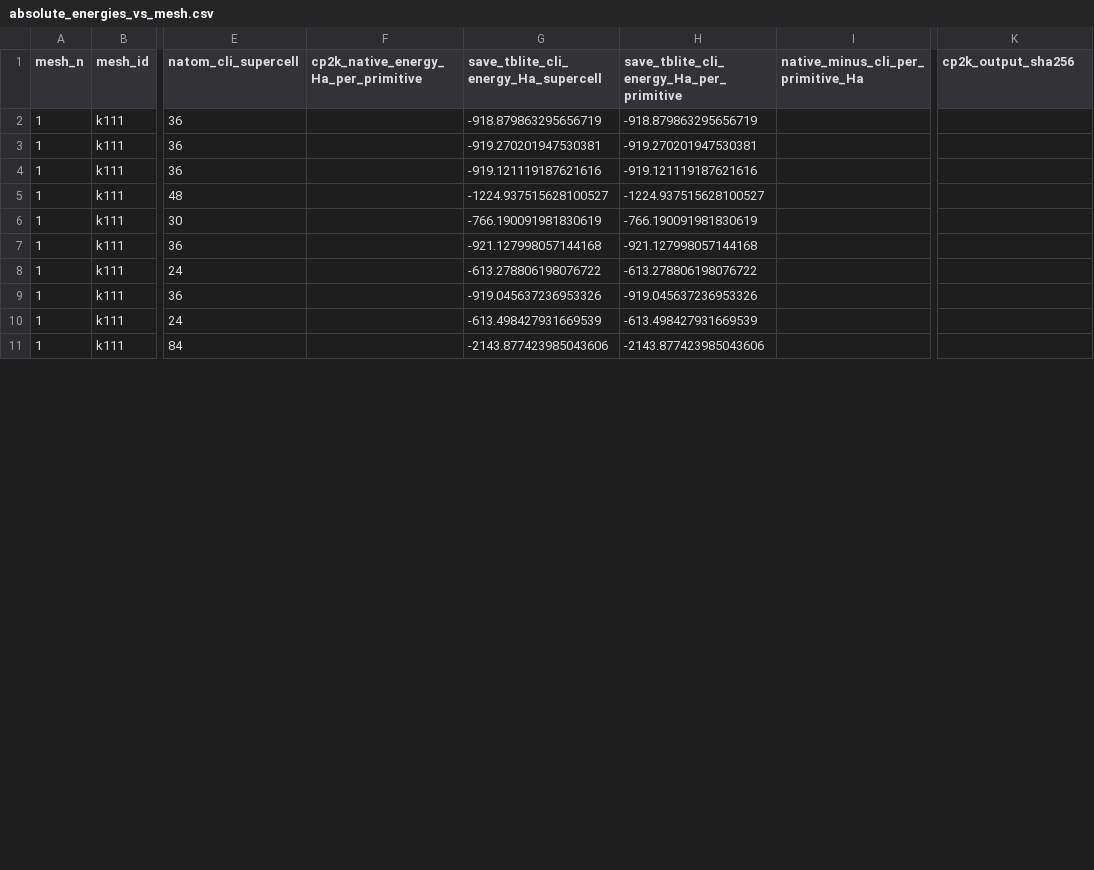
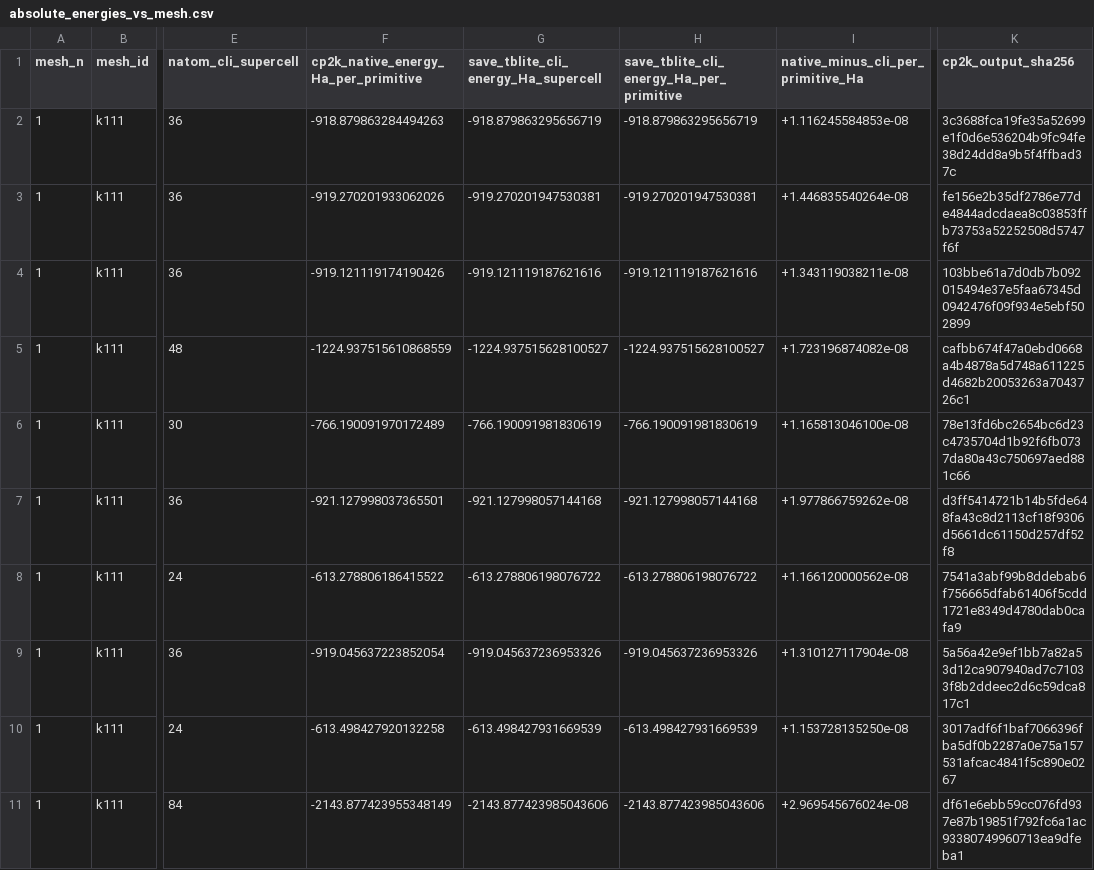
Before and after one commit to DCM-Uni-Paderborn/Periodic-g-xTB-Benchmarks, a CSV file: DMC-ICE13/reproduction/save_tblite_direct_dmc13/tables/absolute_energies_vs_mesh.csv, drawn as a sheet; only a part is shown, gaps mark what is left out; the diff covers the shown part only; the diff names each change by its address in the sheet, - before the commit and + after, or states it on an @@ line.

Commit message:
Complete Gamma CLI-native parity

```diff
--- a/DMC-ICE13/reproduction/save_tblite_direct_dmc13/tables/absolute_energies_vs_mesh.csv
+++ b/DMC-ICE13/reproduction/save_tblite_direct_dmc13/tables/absolute_energies_vs_mesh.csv
-F2: (empty)
+F2: -918.879863284494263
-I2: (empty)
+I2: +1.116245584853e-08
-K2 (cp2k_output_sha256): (empty)
+K2 (cp2k_output_sha256): 3c3688fca19fe35a52699e1f0d6e536204b9fc94fe38d24dd8a9b5f4ffbad37c
-F3: (empty)
+F3: -919.270201933062026
-I3: (empty)
+I3: +1.446835540264e-08
-K3 (cp2k_output_sha256): (empty)
+K3 (cp2k_output_sha256): fe156e2b35df2786e77de4844adcdaea8c03853ffb73753a52252508d5747f6f
-F4: (empty)
+F4: -919.121119174190426
-I4: (empty)
+I4: +1.343119038211e-08
-K4 (cp2k_output_sha256): (empty)
+K4 (cp2k_output_sha256): 103bbe61a7d0db7b092015494e37e5faa67345d0942476f09f934e5ebf502899
-F5: (empty)
+F5: -1224.937515610868559
-I5: (empty)
+I5: +1.723196874082e-08
-K5 (cp2k_output_sha256): (empty)
+K5 (cp2k_output_sha256): cafbb674f47a0ebd0668a4b4878a5d748a611225d4682b20053263a7043726c1
-F6: (empty)
+F6: -766.190091970172489
-I6: (empty)
+I6: +1.165813046100e-08
-K6 (cp2k_output_sha256): (empty)
+K6 (cp2k_output_sha256): 78e13fd6bc2654bc6d23c4735704d1b92f6fb0737da80a43c750697aed881c66
-F7: (empty)
+F7: -921.127998037365501
-I7: (empty)
+I7: +1.977866759262e-08
-K7 (cp2k_output_sha256): (empty)
+K7 (cp2k_output_sha256): d3ff5414721b14b5fde648fa43c8d2113cf18f9306d5661dc61150d257df52f8
-F8: (empty)
+F8: -613.278806186415522
-I8: (empty)
+I8: +1.166120000562e-08
-K8 (cp2k_output_sha256): (empty)
+K8 (cp2k_output_sha256): 7541a3abf99b8ddebab6f756665dfab61406f5cdd1721e8349d4780dab0cafa9
-F9: (empty)
+F9: -919.045637223852054
-I9: (empty)
+I9: +1.310127117904e-08
-K9 (cp2k_output_sha256): (empty)
+K9 (cp2k_output_sha256): 5a56a42e9ef1bb7a82a53d12ca907940ad7c71033f8b2ddeec2d6c59dca817c1
-F10: (empty)
+F10: -613.498427920132258
-I10: (empty)
+I10: +1.153728135250e-08
-K10 (cp2k_output_sha256): (empty)
+K10 (cp2k_output_sha256): 3017adf6f1baf7066396fba5df0b2287a0e75a157531afcac4841f5c890e0267
-F11: (empty)
+F11: -2143.877423955348149
-I11: (empty)
+I11: +2.969545676024e-08
-K11 (cp2k_output_sha256): (empty)
+K11 (cp2k_output_sha256): df61e6ebb59cc076fd937e87b19851f792fc6a1ac93380749960713ea9dfeba1
```
Also changed, not shown: 9 edited cells elsewhere in this file, 58 other files.
